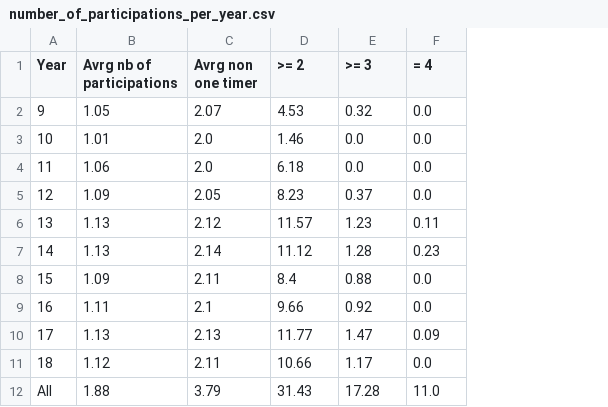
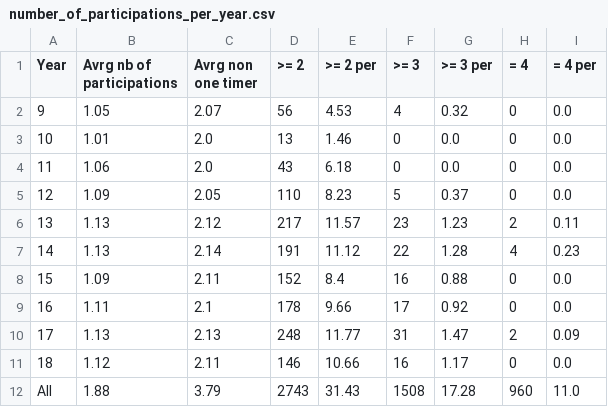
Before and after one commit to YaZko/sigplan-carbon-analysis, a CSV file: output/sigplan/number_of_participations_per_year.csv, drawn as a sheet; addresses are those after the commit; the diff names each change by its address in the sheet, - before the commit and + after, or states it on an @@ line.

Commit message:
Adding absolute values to percentages in tables 11, 12 and 13

```diff
--- a/output/sigplan/number_of_participations_per_year.csv
+++ b/output/sigplan/number_of_participations_per_year.csv
+column D (>= 2), rows 2-12: 56 | 13 | 43 | 110 | 217 | 191 | 152 | 178 | 248 | 146 | 2743
+column F (>= 3), rows 2-12: 4 | 0 | 0 | 5 | 23 | 22 | 16 | 17 | 31 | 16 | 1508
+column H (= 4), rows 2-12: 0 | 0 | 0 | 0 | 2 | 4 | 0 | 0 | 2 | 0 | 960
-E1: >= 2
+E1: >= 2 per
-G1: >= 3
+G1: >= 3 per
-I1: = 4
+I1: = 4 per
```
Also changed, not shown: output/sigplan/number_of_participations_per_conf.csv, 8 other files.
